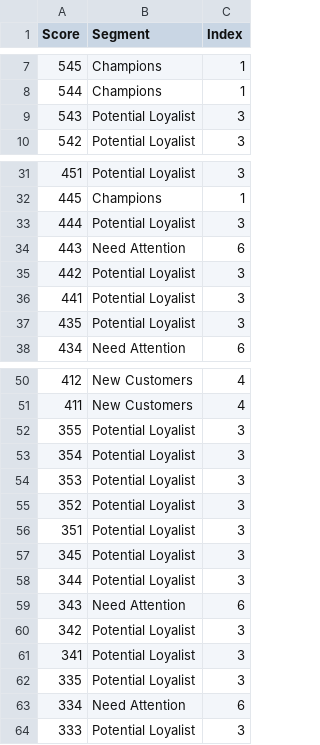
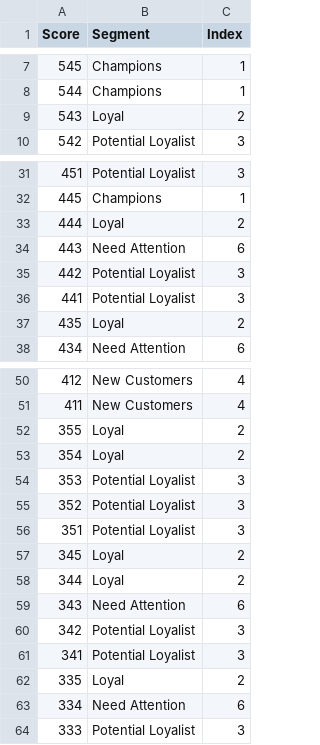
Before and after one commit to robertjunekcz/RFM_SCORES_SEGMENTS_5_1, a CSV file: rfm-scores-segments-5-1.csv, drawn as a sheet; only a part is shown, gaps mark what is left out.

Commit message:
edited

```diff
--- a/rfm-scores-segments-5-1.csv
+++ b/rfm-scores-segments-5-1.csv
@@ -8,3 +8,3 @@
 544;Champions;1
-543;Potential Loyalist;3
+543;Loyal;2
 542;Potential Loyalist;3
@@ -32,3 +32,3 @@
 445;Champions;1
-444;Potential Loyalist;3
+444;Loyal;2
 443;Need Attention;6
@@ -36,3 +36,3 @@
 441;Potential Loyalist;3
-435;Potential Loyalist;3
+435;Loyal;2
 434;Need Attention;6
@@ -51,4 +51,4 @@
 411;New Customers;4
-355;Potential Loyalist;3
-354;Potential Loyalist;3
+355;Loyal;2
+354;Loyal;2
 353;Potential Loyalist;3
@@ -56,4 +56,4 @@
 351;Potential Loyalist;3
-345;Potential Loyalist;3
-344;Potential Loyalist;3
+345;Loyal;2
+344;Loyal;2
 343;Need Attention;6
@@ -61,3 +61,3 @@
 341;Potential Loyalist;3
-335;Potential Loyalist;3
+335;Loyal;2
 334;Need Attention;6
```
